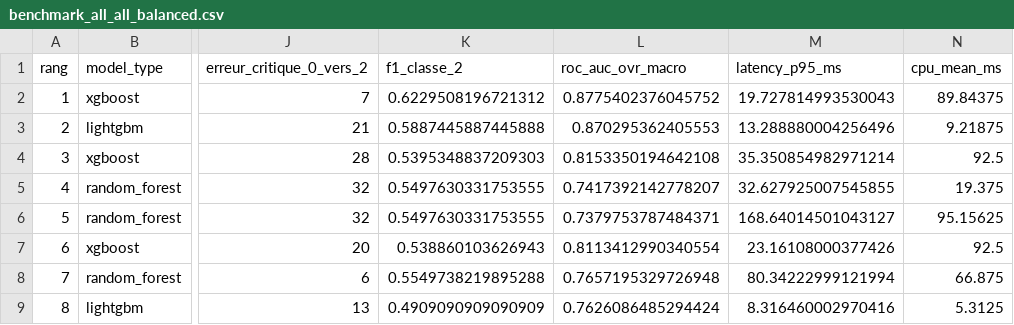
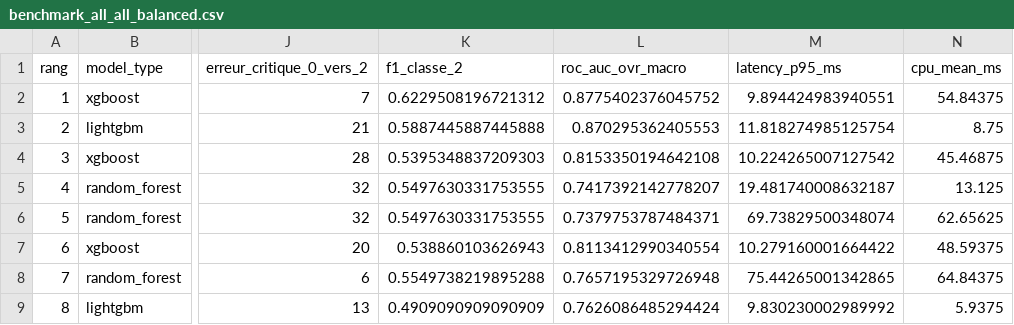
Before and after one commit to joellegermanos-prog/ia-atos-simplon-certification-joellegermanos, a CSV file: reports/benchmark_all_all_balanced.csv, drawn as a sheet; only a part is shown, gaps mark what is left out; the diff names each change by its address in the sheet, - before the commit and + after, or states it on an @@ line.

```diff
--- a/reports/benchmark_all_all_balanced.csv
+++ b/reports/benchmark_all_all_balanced.csv
-M2 (latency_p95_ms): 19.727814993530043
+M2 (latency_p95_ms): 9.894424983940551
-N2 (cpu_mean_ms): 89.84375
+N2 (cpu_mean_ms): 54.84375
-M3 (latency_p95_ms): 13.288880004256496
+M3 (latency_p95_ms): 11.818274985125754
-N3 (cpu_mean_ms): 9.21875
+N3 (cpu_mean_ms): 8.75
-M4 (latency_p95_ms): 35.350854982971214
+M4 (latency_p95_ms): 10.224265007127542
-N4 (cpu_mean_ms): 92.5
+N4 (cpu_mean_ms): 45.46875
-M5 (latency_p95_ms): 32.627925007545855
+M5 (latency_p95_ms): 19.481740008632187
-N5 (cpu_mean_ms): 19.375
+N5 (cpu_mean_ms): 13.125
-M6 (latency_p95_ms): 168.64014501043127
+M6 (latency_p95_ms): 69.73829500348074
-N6 (cpu_mean_ms): 95.15625
+N6 (cpu_mean_ms): 62.65625
-M7 (latency_p95_ms): 23.16108000377426
+M7 (latency_p95_ms): 10.279160001664422
-N7 (cpu_mean_ms): 92.5
+N7 (cpu_mean_ms): 48.59375
-M8 (latency_p95_ms): 80.34222999121994
+M8 (latency_p95_ms): 75.44265001342865
-N8 (cpu_mean_ms): 66.875
+N8 (cpu_mean_ms): 64.84375
-M9 (latency_p95_ms): 8.316460002970416
+M9 (latency_p95_ms): 9.830230002989992
-N9 (cpu_mean_ms): 5.3125
+N9 (cpu_mean_ms): 5.9375
```
Also changed, not shown: reports/cisia_emploi_random_forest_tabulaire_seul_balanced_predictions.csv, reports/cisia_emploi_random_forest_texte_seul_balanced_predictions.csv, 51 other files.
